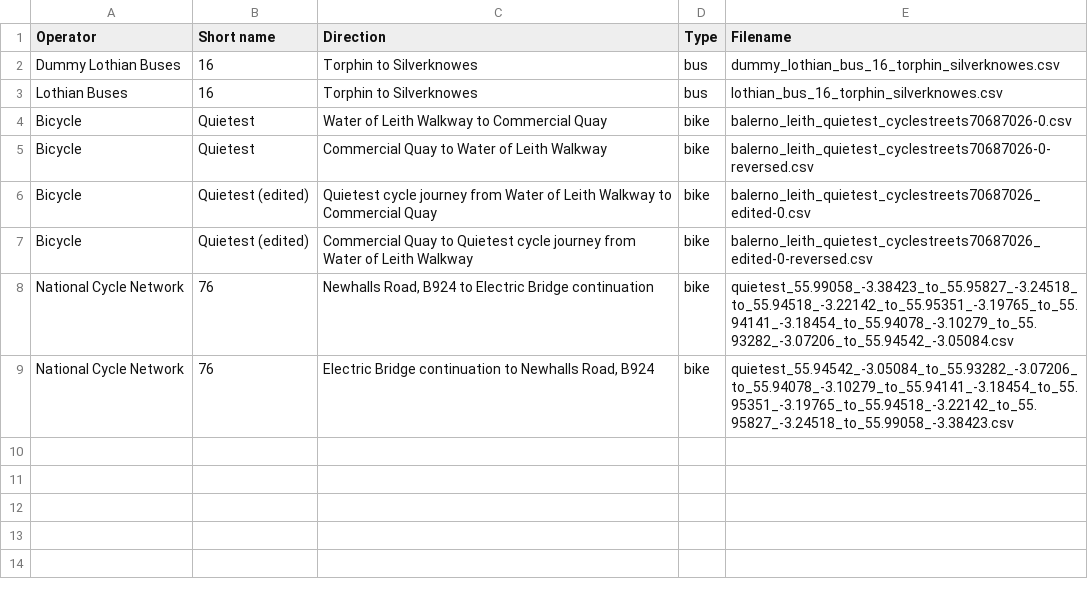
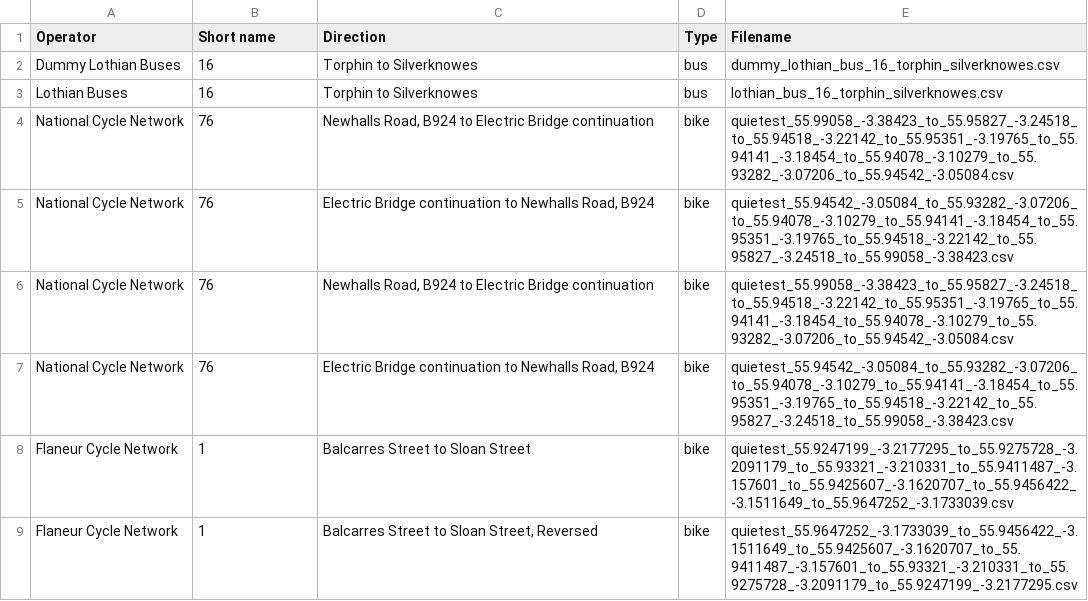
Before and after one commit to talkymeat/Cultural-Tours, a CSV file: Cultural-Tours/backend/routes.csv, drawn as a sheet.

Commit message:
Added tool for refining routes with the help of CycleStreets maps.

```diff
--- a/Cultural-Tours/backend/routes.csv
+++ b/Cultural-Tours/backend/routes.csv
@@ -3,7 +3,7 @@ Dummy Lothian Buses,16,Torphin to Silverknowes,bus,dummy_lothian_bus_16_torphin_
 Lothian Buses,16,Torphin to Silverknowes,bus,lothian_bus_16_torphin_silverknowes.csv
-Bicycle,Quietest,Water of Leith Walkway to Commercial Quay,bike,balerno_leith_quietest_cyclestreets70687026-0.csv
-Bicycle,Quietest,Commercial Quay to Water of Leith Walkway,bike,balerno_leith_quietest_cyclestreets70687026-0-reversed.csv
-Bicycle,Quietest (edited),Quietest cycle journey from Water of Leith Walkway to Commercial Quay,bike,balerno_leith_quietest_cyclestreets70687026_edited-0.csv
-Bicycle,Quietest (edited),Commercial Quay to Quietest cycle journey from Water of Leith Walkway,bike,balerno_leith_quietest_cyclestreets70687026_edited-0-reversed.csv
 National Cycle Network,76,"Newhalls Road, B924 to Electric Bridge continuation",bike,quietest_55.99058_-3.38423_to_55.95827_-3.24518_to_55.94518_-3.22142_to_55.95351_-3.19765_to_55.94141_-3.18454_to_55.94078_-3.10279_to_55.93282_-3.07206_to_55.94542_-3.05084.csv
 National Cycle Network,76,"Electric Bridge continuation to Newhalls Road, B924",bike,quietest_55.94542_-3.05084_to_55.93282_-3.07206_to_55.94078_-3.10279_to_55.94141_-3.18454_to_55.95351_-3.19765_to_55.94518_-3.22142_to_55.95827_-3.24518_to_55.99058_-3.38423.csv
+National Cycle Network,76,"Newhalls Road, B924 to Electric Bridge continuation",bike,quietest_55.99058_-3.38423_to_55.95827_-3.24518_to_55.94518_-3.22142_to_55.95351_-3.19765_to_55.94141_-3.18454_to_55.94078_-3.10279_to_55.93282_-3.07206_to_55.94542_-3.05084.csv
+National Cycle Network,76,"Electric Bridge continuation to Newhalls Road, B924",bike,quietest_55.94542_-3.05084_to_55.93282_-3.07206_to_55.94078_-3.10279_to_55.94141_-3.18454_to_55.95351_-3.19765_to_55.94518_-3.22142_to_55.95827_-3.24518_to_55.99058_-3.38423.csv
+Flaneur Cycle Network,1,Balcarres Street to Sloan Street,bike,quietest_55.9247199_-3.2177295_to_55.9275728_-3.2091179_to_55.93321_-3.210331_to_55.9411487_-3.157601_to_55.9425607_-3.1620707_to_55.9456422_-3.1511649_to_55.9647252_-3.1733039.csv
+Flaneur Cycle Network,1,"Balcarres Street to Sloan Street, Reversed",bike,quietest_55.9647252_-3.1733039_to_55.9456422_-3.1511649_to_55.9425607_-3.1620707_to_55.9411487_-3.157601_to_55.93321_-3.210331_to_55.9275728_-3.2091179_to_55.9247199_-3.2177295.csv
```
Also changed, not shown: 13 other files.
